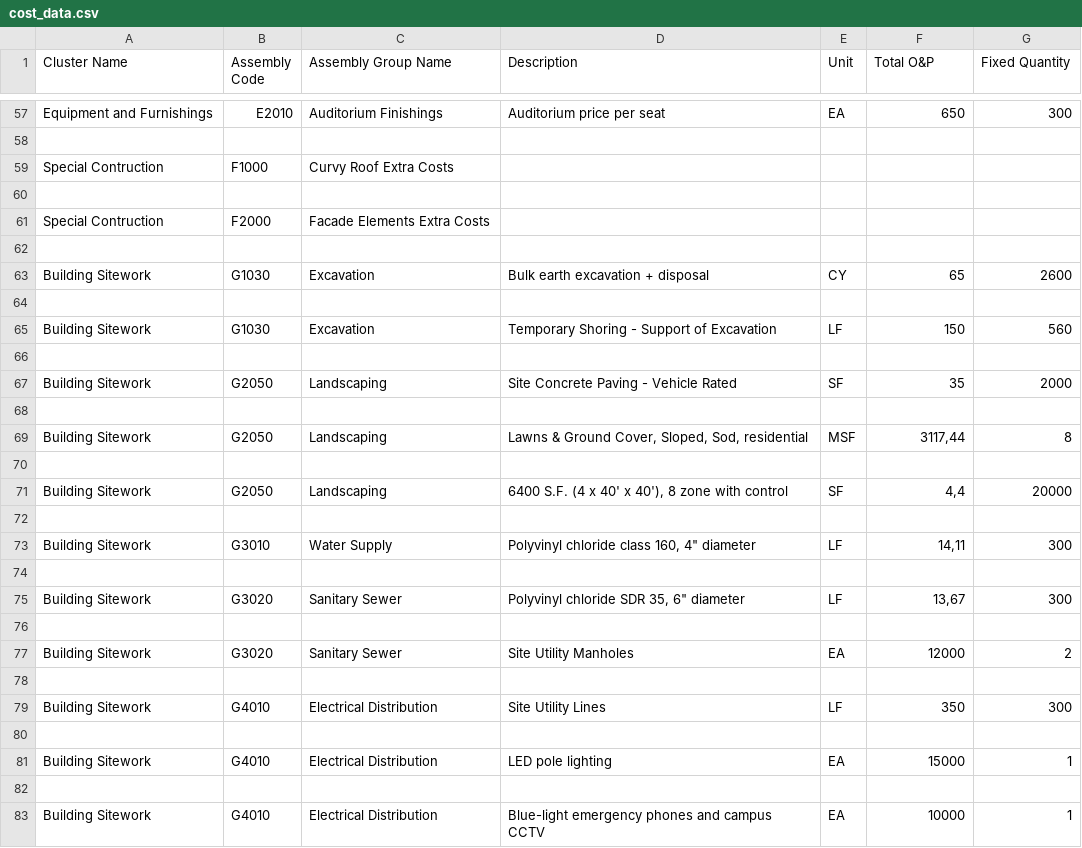
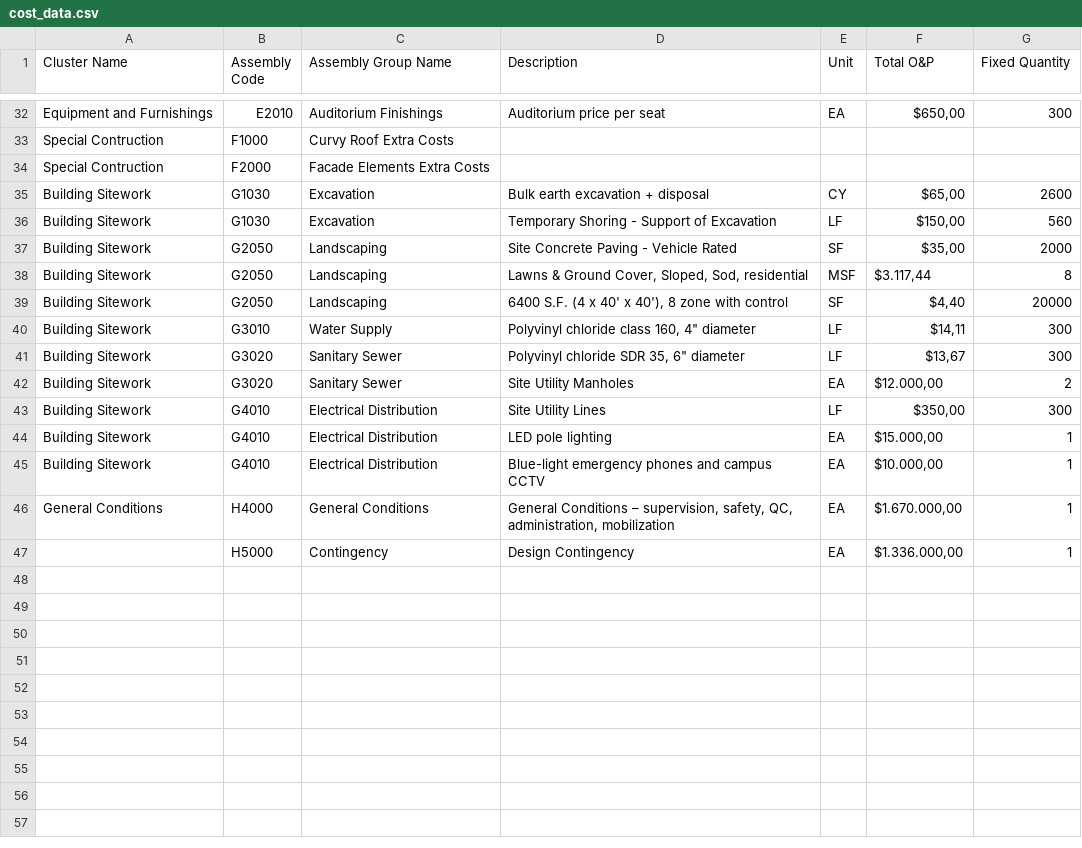
Before and after one commit to mxngl/AutoTVD, a CSV file: cost_data.csv, drawn as a sheet; only a part is shown, gaps mark what is left out; removed rows and columns are numbered as before the commit, all else as after; the diff covers the shown part only; the diff names each change by its address in the sheet, - before the commit and + after, or states it on an @@ line.

```diff
--- a/cost_data.csv
+++ b/cost_data.csv
-F32 (Total O&P): 650
+F32 (Total O&P): $650,00
-row 58: (empty)
-row 60: (empty)
-row 62: (empty)
-F35 (Total O&P): 65
+F35 (Total O&P): $65,00
-row 64: (empty)
-F36 (Total O&P): 150
+F36 (Total O&P): $150,00
-row 66: (empty)
-F37 (Total O&P): 35
+F37 (Total O&P): $35,00
-row 68: (empty)
-F38 (Total O&P): 3117,44
+F38 (Total O&P): $3.117,44
-row 70: (empty)
-F39 (Total O&P): 4,4
+F39 (Total O&P): $4,40
-row 72: (empty)
-F40 (Total O&P): 14,11
+F40 (Total O&P): $14,11
-row 74: (empty)
-F41 (Total O&P): 13,67
+F41 (Total O&P): $13,67
-row 76: (empty)
-F42 (Total O&P): 12000
+F42 (Total O&P): $12.000,00
-row 78: (empty)
-F43 (Total O&P): 350
+F43 (Total O&P): $350,00
-row 80: (empty)
-F44 (Total O&P): 15000
+F44 (Total O&P): $15.000,00
-row 82: (empty)
-F45 (Total O&P): 10000
+F45 (Total O&P): $10.000,00
+row 46: General Conditions | H4000 | General Conditions | General Conditions – supervision, safety, QC, administration, mobilization | EA | $1.670.000,00 | 1
+row 47:  | H5000 | Contingency | Design Contingency | EA | $1.336.000,00 | 1
```
Also changed, not shown: 2 added rows, 27 removed rows and 38 edited cells elsewhere in this file.
